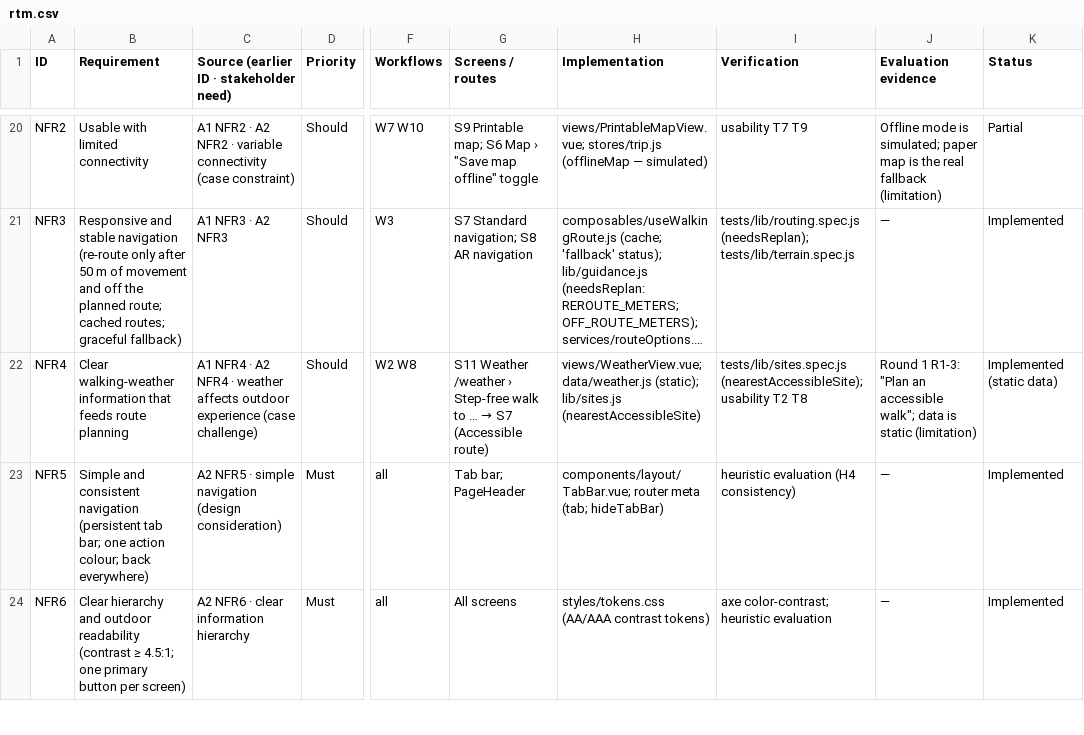
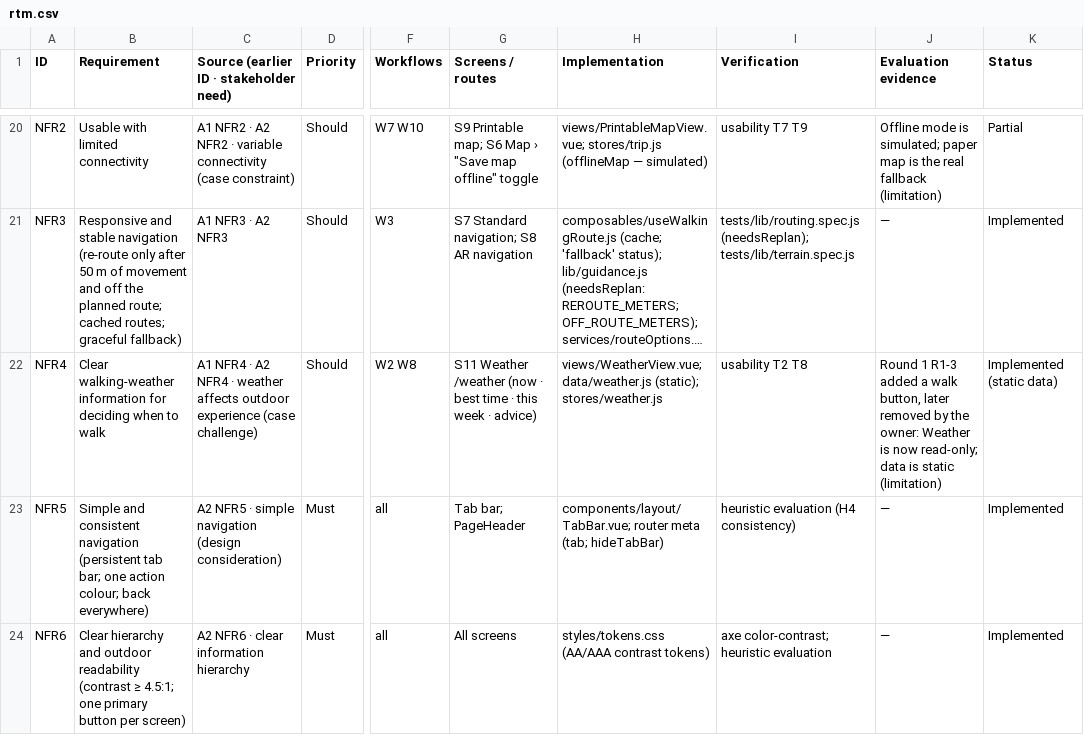
Before and after one commit to Podi-Skying/KIT519-Hobart-Historic, a CSV file: docs/a3/rtm.csv, drawn as a sheet; only a part is shown, gaps mark what is left out; long unchanged cells end in …; the diff names each change by its address in the sheet, - before the commit and + after, or states it on an @@ line.

```diff
--- a/docs/a3/rtm.csv
+++ b/docs/a3/rtm.csv
-B22 (Requirement): …walking-weather information that feeds route planning
+B22 (Requirement): …walking-weather information for deciding when to walk
@@ G22 (Screens / routes): …Weather /weather › Step-free walk to … → S7 (Accessible route) → …Weather /weather (now · best time · this week · advice) @@
-H22 (Implementation): …data/weather.js (static); lib/sites.js (nearestAccessibleSite)
+H22 (Implementation): …data/weather.js (static); stores/weather.js
-I22 (Verification): tests/lib/sites.spec.js (nearestAccessibleSite); usability T2 T8
+I22 (Verification): usability T2 T8
-J22 (Evaluation evidence): Round 1 R1-3: "Plan an accessible walk"; data is…
+J22 (Evaluation evidence): Round 1 R1-3 added a walk button, later removed by the owner: Weather is now read-only; data is…
```
Also changed, not shown: 21 other files.
